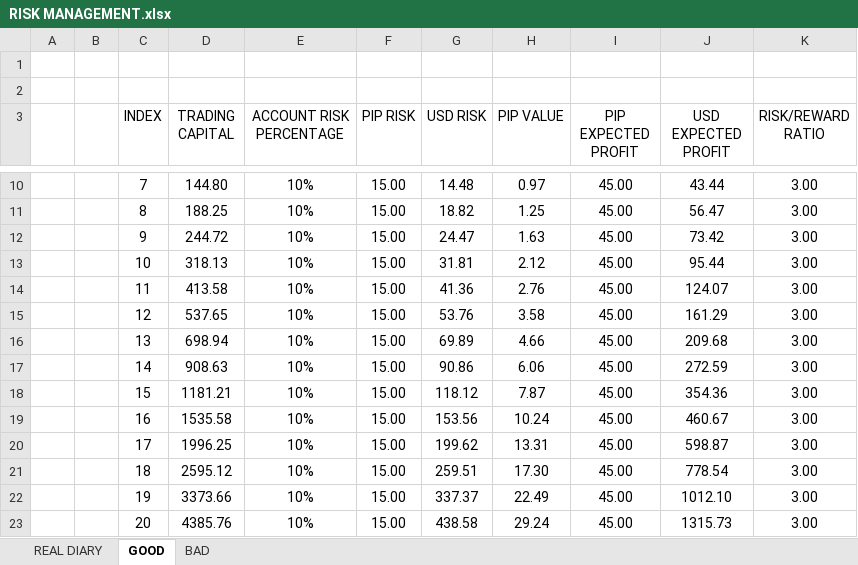
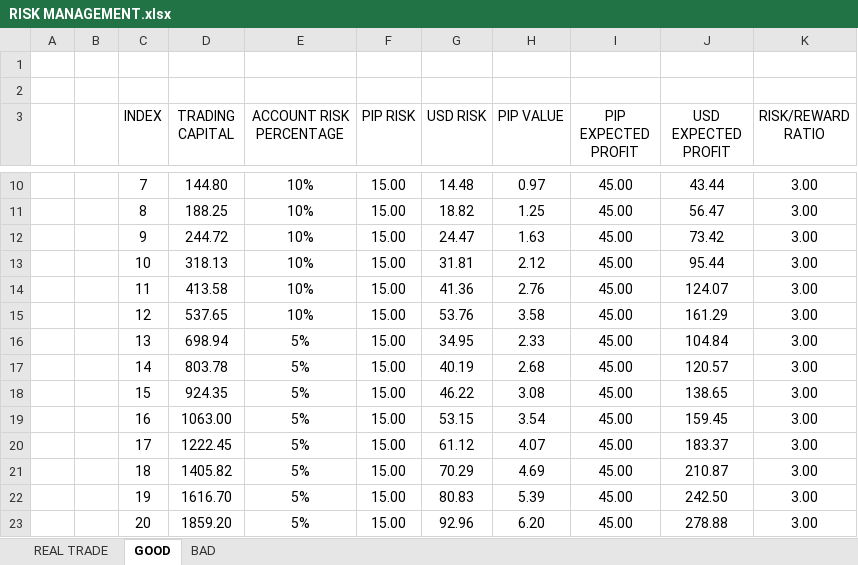
Before and after one commit to dandrue/Trading_Journal, an Excel workbook: RISK MANAGEMENT.xlsx, sheet GOOD, drawn as a sheet; only a part is shown, gaps mark what is left out; values as stored, in another font and other column widths than the file's, no borders; table styles not drawn; the diff covers the shown part only; the diff names each change by its address in the sheet, - before the commit and + after, or states it on an @@ line.

Commit message:
Update RISK MANAGEMENT.xlsx

```diff
--- a/RISK MANAGEMENT.xlsx (sheet GOOD)
+++ b/RISK MANAGEMENT.xlsx (sheet GOOD)
-sheet tab: REAL DIARY
+sheet tab: REAL TRADE
-E16:E23 (ACCOUNT RISK PERCENTAGE): 10%
+E16:E23 (ACCOUNT RISK PERCENTAGE): 5%
-G16 (USD RISK): 69.89
+G16 (USD RISK): 34.95
-H16 (PIP VALUE): 4.66
+H16 (PIP VALUE): 2.33
-J16 (USD EXPECTED PROFIT): 209.68
+J16 (USD EXPECTED PROFIT): 104.84
-D17 (TRADING CAPITAL): 908.63
+D17 (TRADING CAPITAL): 803.78
-G17 (USD RISK): 90.86
+G17 (USD RISK): 40.19
-H17 (PIP VALUE): 6.06
+H17 (PIP VALUE): 2.68
-J17 (USD EXPECTED PROFIT): 272.59
+J17 (USD EXPECTED PROFIT): 120.57
-D18 (TRADING CAPITAL): 1181.21
+D18 (TRADING CAPITAL): 924.35
-G18 (USD RISK): 118.12
+G18 (USD RISK): 46.22
-H18 (PIP VALUE): 7.87
+H18 (PIP VALUE): 3.08
-J18 (USD EXPECTED PROFIT): 354.36
+J18 (USD EXPECTED PROFIT): 138.65
-D19 (TRADING CAPITAL): 1535.58
+D19 (TRADING CAPITAL): 1063.00
-G19 (USD RISK): 153.56
+G19 (USD RISK): 53.15
-H19 (PIP VALUE): 10.24
+H19 (PIP VALUE): 3.54
-J19 (USD EXPECTED PROFIT): 460.67
+J19 (USD EXPECTED PROFIT): 159.45
-D20 (TRADING CAPITAL): 1996.25
+D20 (TRADING CAPITAL): 1222.45
-G20 (USD RISK): 199.62
+G20 (USD RISK): 61.12
-H20 (PIP VALUE): 13.31
+H20 (PIP VALUE): 4.07
-J20 (USD EXPECTED PROFIT): 598.87
+J20 (USD EXPECTED PROFIT): 183.37
-D21 (TRADING CAPITAL): 2595.12
+D21 (TRADING CAPITAL): 1405.82
-G21 (USD RISK): 259.51
+G21 (USD RISK): 70.29
-H21 (PIP VALUE): 17.30
+H21 (PIP VALUE): 4.69
-J21 (USD EXPECTED PROFIT): 778.54
+J21 (USD EXPECTED PROFIT): 210.87
-D22 (TRADING CAPITAL): 3373.66
+D22 (TRADING CAPITAL): 1616.70
-G22 (USD RISK): 337.37
+G22 (USD RISK): 80.83
-H22 (PIP VALUE): 22.49
+H22 (PIP VALUE): 5.39
-J22 (USD EXPECTED PROFIT): 1012.10
+J22 (USD EXPECTED PROFIT): 242.50
-D23 (TRADING CAPITAL): 4385.76
+D23 (TRADING CAPITAL): 1859.20
-G23 (USD RISK): 438.58
+G23 (USD RISK): 92.96
-H23 (PIP VALUE): 29.24
+H23 (PIP VALUE): 6.20
-J23 (USD EXPECTED PROFIT): 1315.73
+J23 (USD EXPECTED PROFIT): 278.88
```
Also changed, not shown: 50 edited cells elsewhere in this sheet, sheet REAL TRADE.
